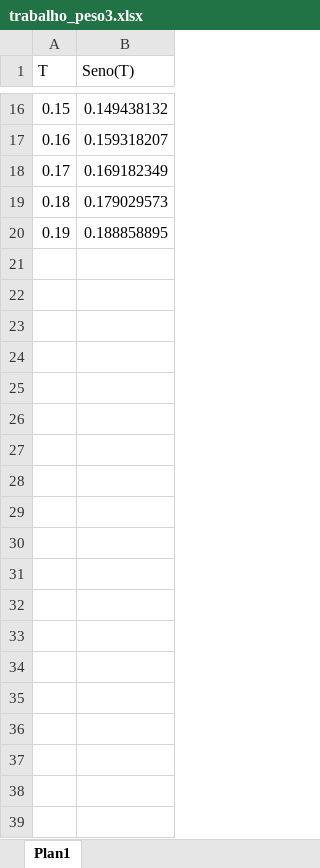
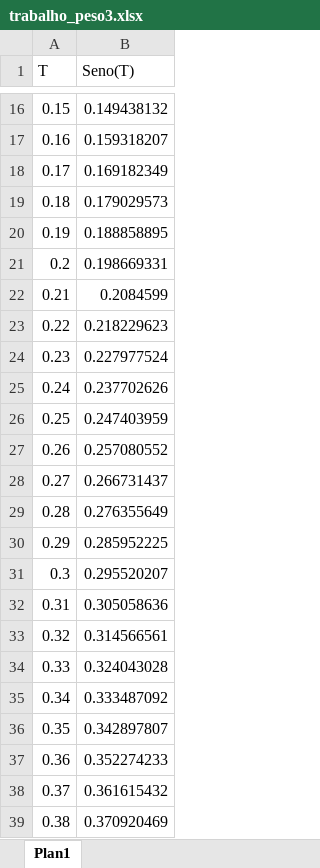
Before and after one commit to picaademel/avaliacao_informatica, an Excel workbook: trabalho_peso3.xlsx, sheet Plan1, drawn as a sheet; only a part is shown, gaps mark what is left out; values as stored, in another font and other column widths than the file's, no borders; the diff covers the shown part only; the diff names each change by its address in the sheet, - before the commit and + after, or states it on an @@ line.

Commit message:
Coloquei mais dados na panilha

```diff
--- a/trabalho_peso3.xlsx (sheet Plan1)
+++ b/trabalho_peso3.xlsx (sheet Plan1)
+row 21: 0.2 | 0.198669331
+row 22: 0.21 | 0.2084599
+row 23: 0.22 | 0.218229623
+row 24: 0.23 | 0.227977524
+row 25: 0.24 | 0.237702626
+row 26: 0.25 | 0.247403959
+row 27: 0.26 | 0.257080552
+row 28: 0.27 | 0.266731437
+row 29: 0.28 | 0.276355649
+row 30: 0.29 | 0.285952225
+row 31: 0.3 | 0.295520207
+row 32: 0.31 | 0.305058636
+row 33: 0.32 | 0.314566561
+row 34: 0.33 | 0.324043028
+row 35: 0.34 | 0.333487092
+row 36: 0.35 | 0.342897807
+row 37: 0.36 | 0.352274233
+row 38: 0.37 | 0.361615432
+row 39: 0.38 | 0.370920469
```
Also changed, not shown: 61 added rows elsewhere in this sheet.
